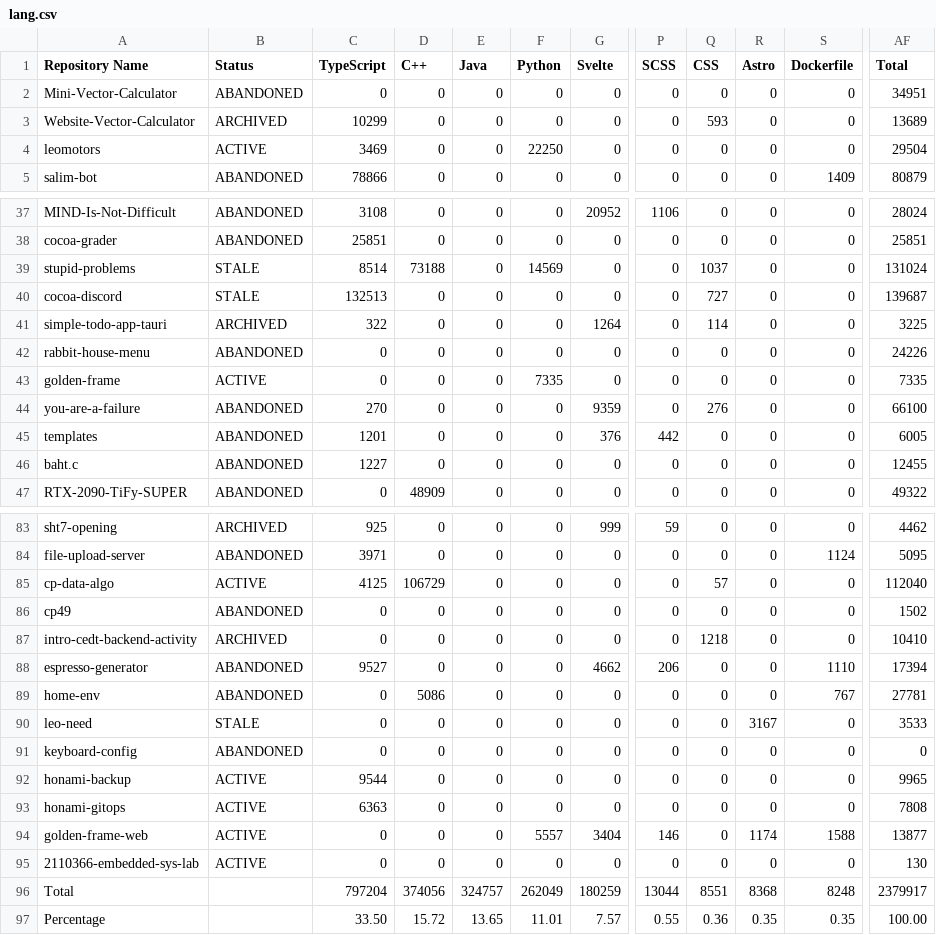
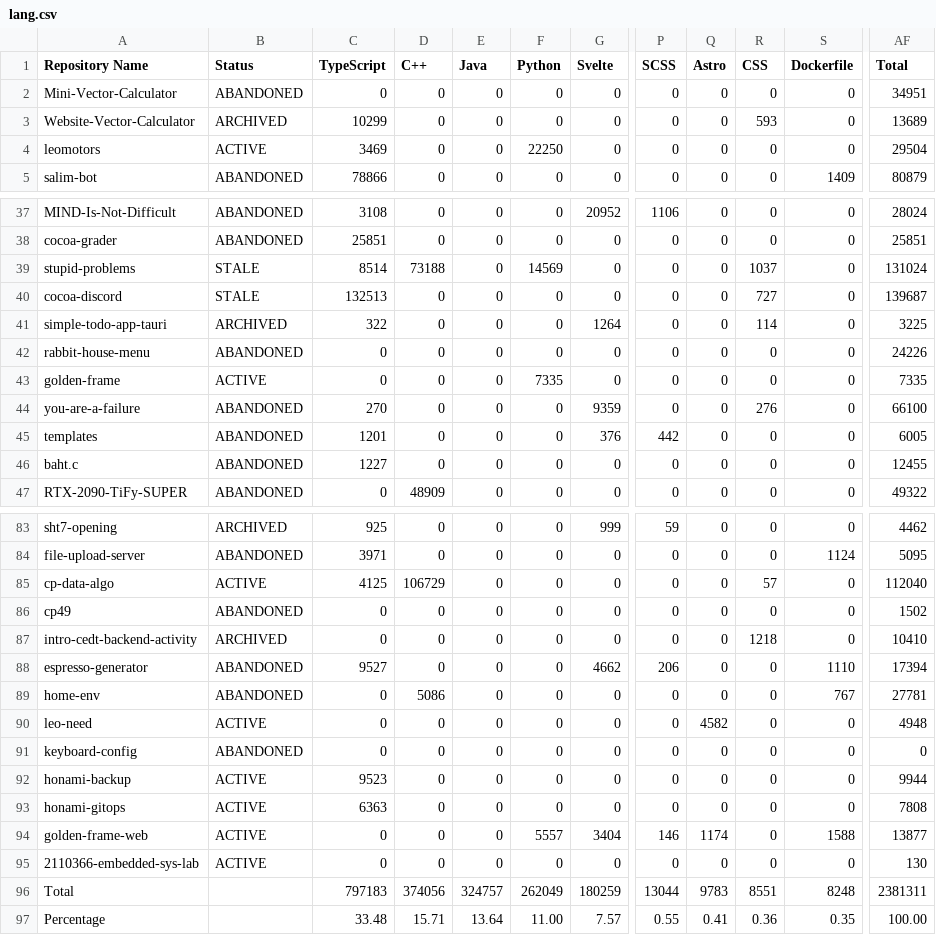
Before and after one commit to leomotors/leomotors, a CSV file: generated/lang.csv, drawn as a sheet; only a part is shown, gaps mark what is left out; the diff covers the shown part only; the diff names each change by its address in the sheet, - before the commit and + after, or states it on an @@ line.

```diff
--- a/generated/lang.csv
+++ b/generated/lang.csv
-Q1: CSS
+Q1: Astro
-R1: Astro
+R1: CSS
-Q3 (Astro): 593
+Q3 (Astro): 0
-R3 (CSS): 0
+R3 (CSS): 593
-Q39 (Astro): 1037
+Q39 (Astro): 0
-R39 (CSS): 0
+R39 (CSS): 1037
-Q40 (Astro): 727
+Q40 (Astro): 0
-R40 (CSS): 0
+R40 (CSS): 727
-Q41 (Astro): 114
+Q41 (Astro): 0
-R41 (CSS): 0
+R41 (CSS): 114
-Q44 (Astro): 276
+Q44 (Astro): 0
-R44 (CSS): 0
+R44 (CSS): 276
-Q85 (Astro): 57
+Q85 (Astro): 0
-R85 (CSS): 0
+R85 (CSS): 57
-Q87 (Astro): 1218
+Q87 (Astro): 0
-R87 (CSS): 0
+R87 (CSS): 1218
-B90 (Status): STALE
+B90 (Status): ACTIVE
-Q90 (Astro): 0
+Q90 (Astro): 4582
-R90 (CSS): 3167
+R90 (CSS): 0
-AF90 (Total): 3533
+AF90 (Total): 4948
-C92 (TypeScript): 9544
+C92 (TypeScript): 9523
-AF92 (Total): 9965
+AF92 (Total): 9944
-Q94 (Astro): 0
+Q94 (Astro): 1174
-R94 (CSS): 1174
+R94 (CSS): 0
-C96 (TypeScript): 797204
+C96 (TypeScript): 797183
-Q96 (Astro): 8551
+Q96 (Astro): 9783
-R96 (CSS): 8368
+R96 (CSS): 8551
-AF96 (Total): 2379917
+AF96 (Total): 2381311
-C97 (TypeScript): 33.50
+C97 (TypeScript): 33.48
-D97 (C++): 15.72
+D97 (C++): 15.71
-E97 (Java): 13.65
+E97 (Java): 13.64
-F97 (Python): 11.01
+F97 (Python): 11.00
-Q97 (Astro): 0.36
+Q97 (Astro): 0.41
-R97 (CSS): 0.35
+R97 (CSS): 0.36
```
Also changed, not shown: 22 edited cells elsewhere in this file, 3 other files.
